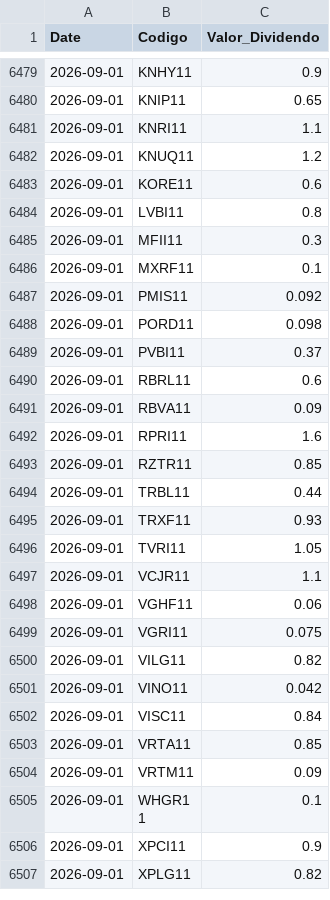
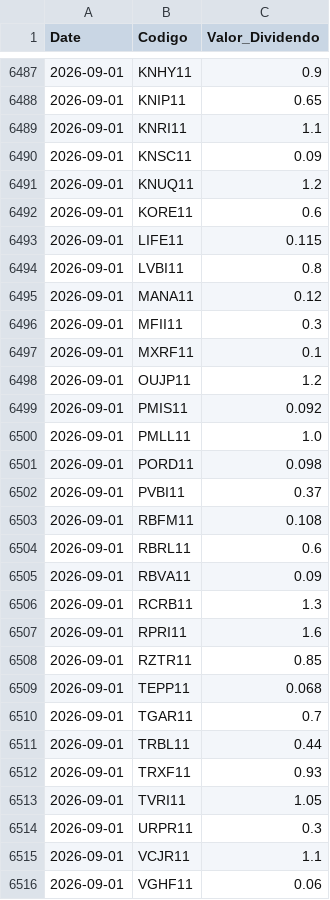
Before and after one commit to GabrielSantos15/brazilian-market-analytics, a CSV file: dados/f_dividendos.csv, drawn as a sheet; only a part is shown, gaps mark what is left out; the shorter side is filled out with more unchanged rows; the diff covers the shown part only; the diff names each change by its address in the sheet, - before the commit and + after, or states it on an @@ line.

```diff
--- a/dados/f_dividendos.csv
+++ b/dados/f_dividendos.csv
+row 6490: 2026-09-01 | KNSC11 | 0.09
+row 6493: 2026-09-01 | LIFE11 | 0.115
+row 6495: 2026-09-01 | MANA11 | 0.12
+row 6498: 2026-09-01 | OUJP11 | 1.2
+row 6500: 2026-09-01 | PMLL11 | 1.0
+row 6503: 2026-09-01 | RBFM11 | 0.108
+row 6506: 2026-09-01 | RCRB11 | 1.3
+row 6509: 2026-09-01 | TEPP11 | 0.068
+row 6510: 2026-09-01 | TGAR11 | 0.7
+row 6514: 2026-09-01 | URPR11 | 0.3
```
Also changed, not shown: 10 added rows elsewhere in this file, 1 other file.
